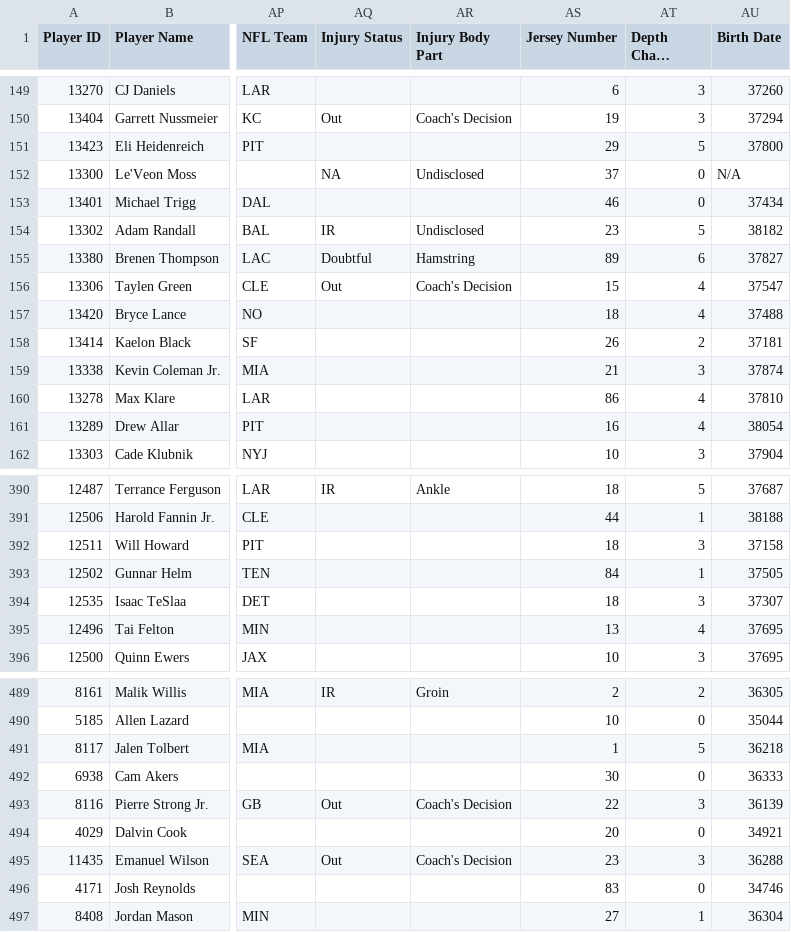
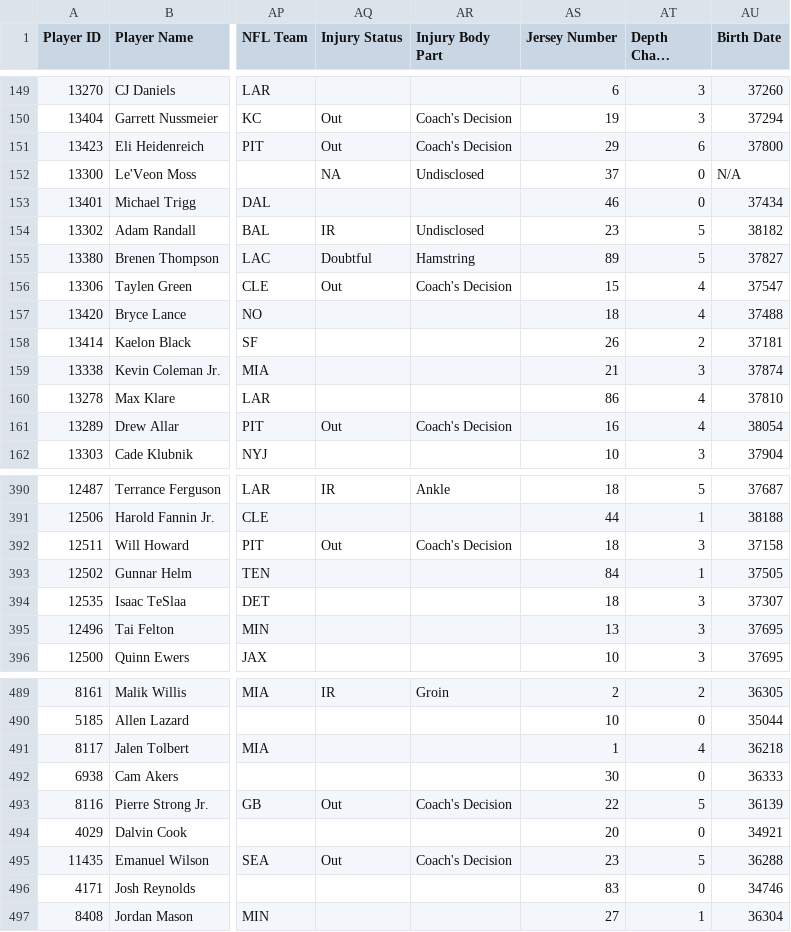
Before and after one commit to lalder95/AGS_Data, a CSV file: CSV/BBB_Contracts.csv, drawn as a sheet; only a part is shown, gaps mark what is left out; long unchanged cells end in …; the diff covers the shown part only; the diff names each change by its address in the sheet, - before the commit and + after, or states it on an @@ line.

Commit message:
Uploading CSV files

```diff
--- a/CSV/BBB_Contracts.csv
+++ b/CSV/BBB_Contracts.csv
-AQ151 (Injury Status): (empty)
+AQ151 (Injury Status): Out
-AR151 (Injury Body Part): (empty)
+AR151 (Injury Body Part): Coach's Decision
-AT151 (Depth Chart Location): 5
+AT151 (Depth Chart Location): 6
-AT155 (Depth Chart Location): 6
+AT155 (Depth Chart Location): 5
-AQ161 (Injury Status): (empty)
+AQ161 (Injury Status): Out
-AR161 (Injury Body Part): (empty)
+AR161 (Injury Body Part): Coach's Decision
-AQ392 (Injury Status): (empty)
+AQ392 (Injury Status): Out
-AR392 (Injury Body Part): (empty)
+AR392 (Injury Body Part): Coach's Decision
-AT395 (Depth Chart Location): 4
+AT395 (Depth Chart Location): 3
-AT491 (Depth Chart Location): 5
+AT491 (Depth Chart Location): 4
-AT493 (Depth Chart Location): 3
+AT493 (Depth Chart Location): 5
-AT495 (Depth Chart Location): 3
+AT495 (Depth Chart Location): 5
```
Also changed, not shown: 30 edited cells elsewhere in this file.
